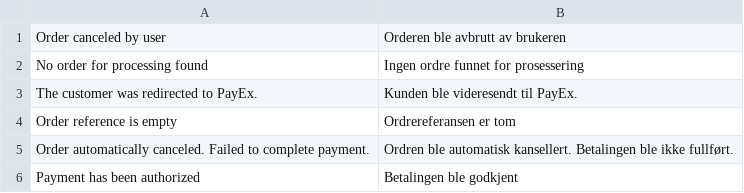
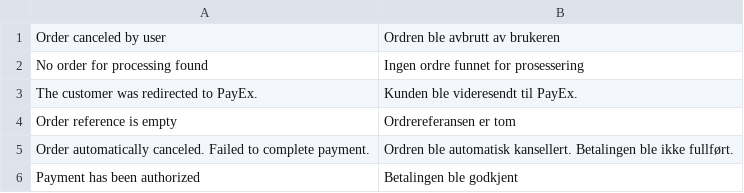
Before and after one commit to PayEx/payex-magento2-pops, a CSV file: i18n/nb_NO.csv, drawn as a sheet; only a part is shown.

Commit message:
Update nb_NO.csv
Customer informed us about spelling error:

"Order canceled by user","Orderen ble avbrutt av brukeren"
Korrekt norsk oversettelse her er:
«Ordren ble avbrutt av brukeren"

Please update.

```diff
--- a/i18n/nb_NO.csv
+++ b/i18n/nb_NO.csv
@@ -1,2 +1,2 @@
-"Order canceled by user","Orderen ble avbrutt av brukeren"
+"Order canceled by user","Ordren ble avbrutt av brukeren"
 "No order for processing found","Ingen ordre funnet for prosessering"
```
